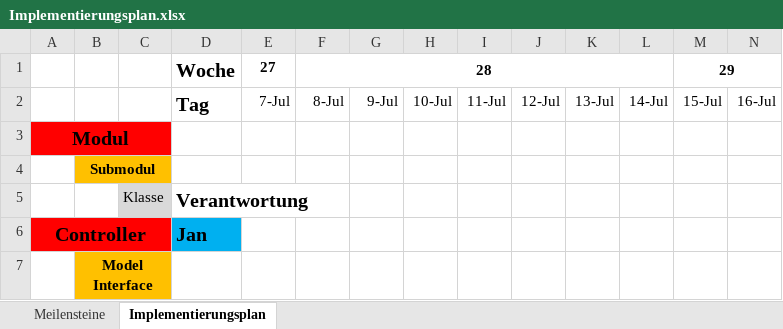
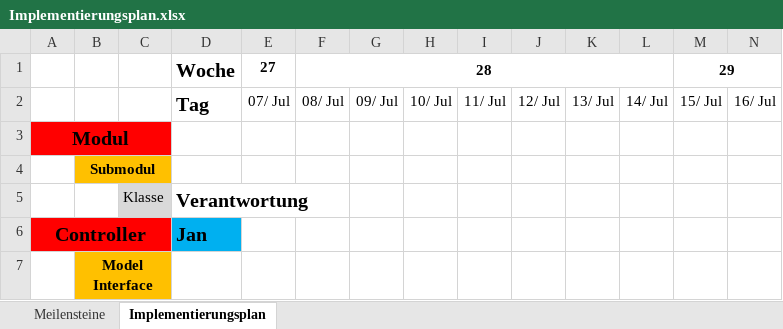
Before and after one commit to osl2/DAQ-Documents, an Excel workbook: 3-Implementierung/2-Entwicklung/Implementierungsplan/Implementierungsplan.xlsx, sheet Implementierungsplan, drawn as a sheet; only a part is shown; values as stored, in another font and other column widths than the file's, no borders; removed rows and columns are numbered as before the commit, all else as after; rows hold the shown columns only; the diff names each change by its address in the sheet, - before the commit and + after, or states it on an @@ line.

Commit message:
1. todo.txt und done.txt bzgl. impl.-aenderungen hinzugefuegt. 2. cache-class-diagramm an ausgearbeitetes timing-konzept angepasst. 3. Implementierungsplan: Kleinigkeiten nachgebessert. 4. maven: character-encoding-prob beschrieben, analysiert und geloest

```diff
--- a/3-Implementierung/2-Entwicklung/Implementierungsplan/Implementierungsplan.xlsx (sheet Implementierungsplan)
+++ b/3-Implementierung/2-Entwicklung/Implementierungsplan/Implementierungsplan.xlsx (sheet Implementierungsplan)
-row 2:  |  |  | Tag | 7-Jul | 8-Jul | 9-Jul | 10-Jul | 11-Jul | 12-Jul | 13-Jul | 14-Jul | 15-Jul | 16-Jul
+row 2:  |  |  | Tag | 07/ Jul | 08/ Jul | 09/ Jul | 10/ Jul | 11/ Jul | 12/ Jul | 13/ Jul | 14/ Jul | 15/ Jul | 16/ Jul
```
Also changed, not shown: sheet Meilensteine, 7 other files.
